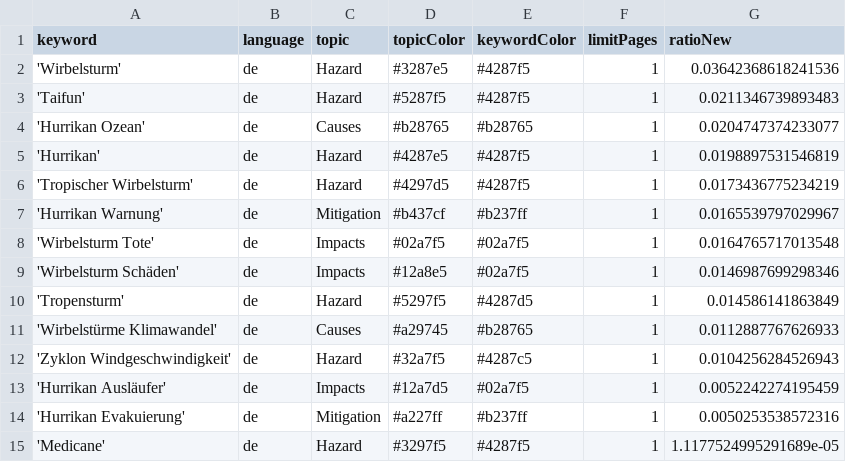
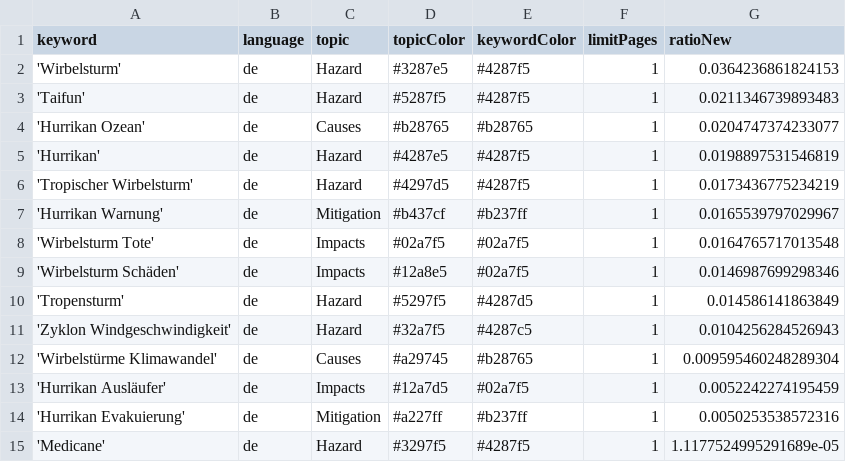
Before and after one commit to liese97-news/HurricaneIsComing, a CSV file: keywords.csv, drawn as a sheet.

Commit message:
Commit from GitHub Actions (harvest:0.0)

```diff
--- a/keywords.csv
+++ b/keywords.csv
@@ -1,3 +1,3 @@
 keyword,language,topic,topicColor,keywordColor,limitPages,ratioNew
-'Wirbelsturm',de,Hazard,#3287e5,#4287f5,1,0.03642368618241536
+'Wirbelsturm',de,Hazard,#3287e5,#4287f5,1,0.0364236861824153
 'Taifun',de,Hazard,#5287f5,#4287f5,1,0.0211346739893483
@@ -10,4 +10,4 @@ keyword,language,topic,topicColor,keywordColor,limitPages,ratioNew
 'Tropensturm',de,Hazard,#5297f5,#4287d5,1,0.014586141863849
-'Wirbelstürme Klimawandel',de,Causes,#a29745,#b28765,1,0.0112887767626933
 'Zyklon Windgeschwindigkeit',de,Hazard,#32a7f5,#4287c5,1,0.0104256284526943
+'Wirbelstürme Klimawandel',de,Causes,#a29745,#b28765,1,0.009595460248289304
 'Hurrikan Ausläufer',de,Impacts,#12a7d5,#02a7f5,1,0.0052242274195459
```
